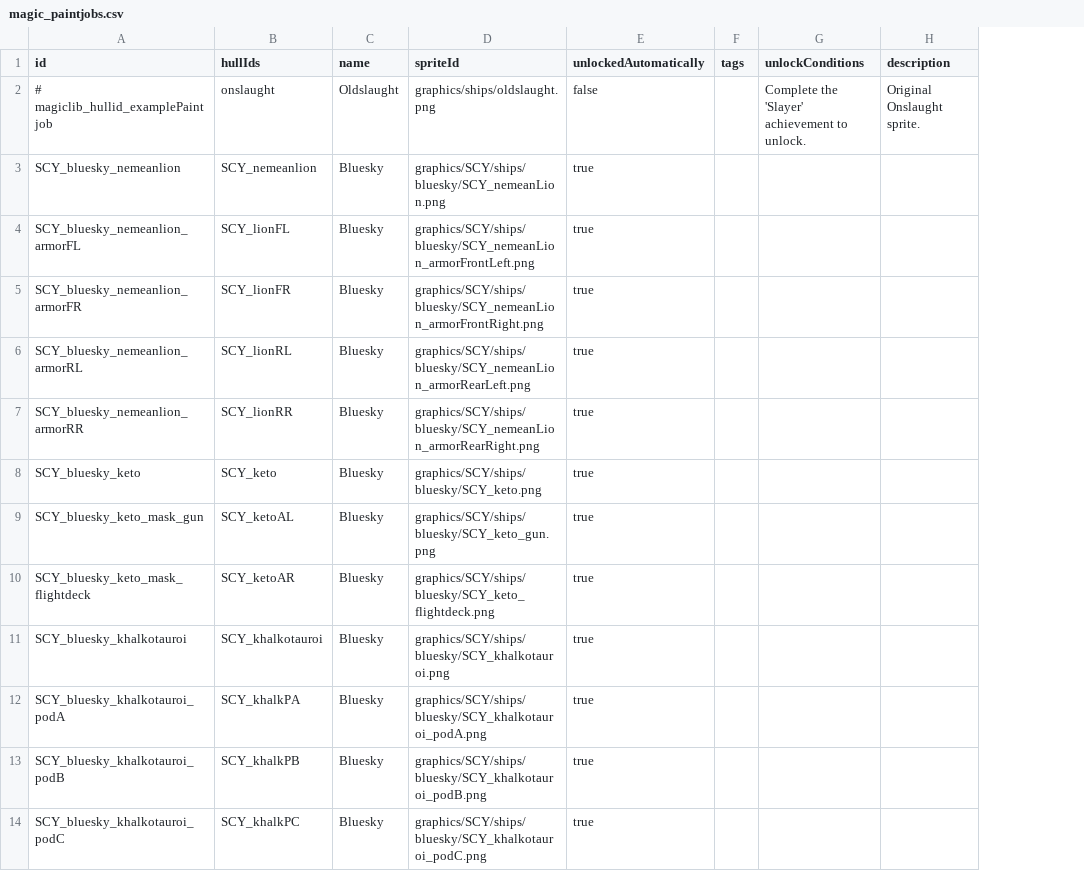
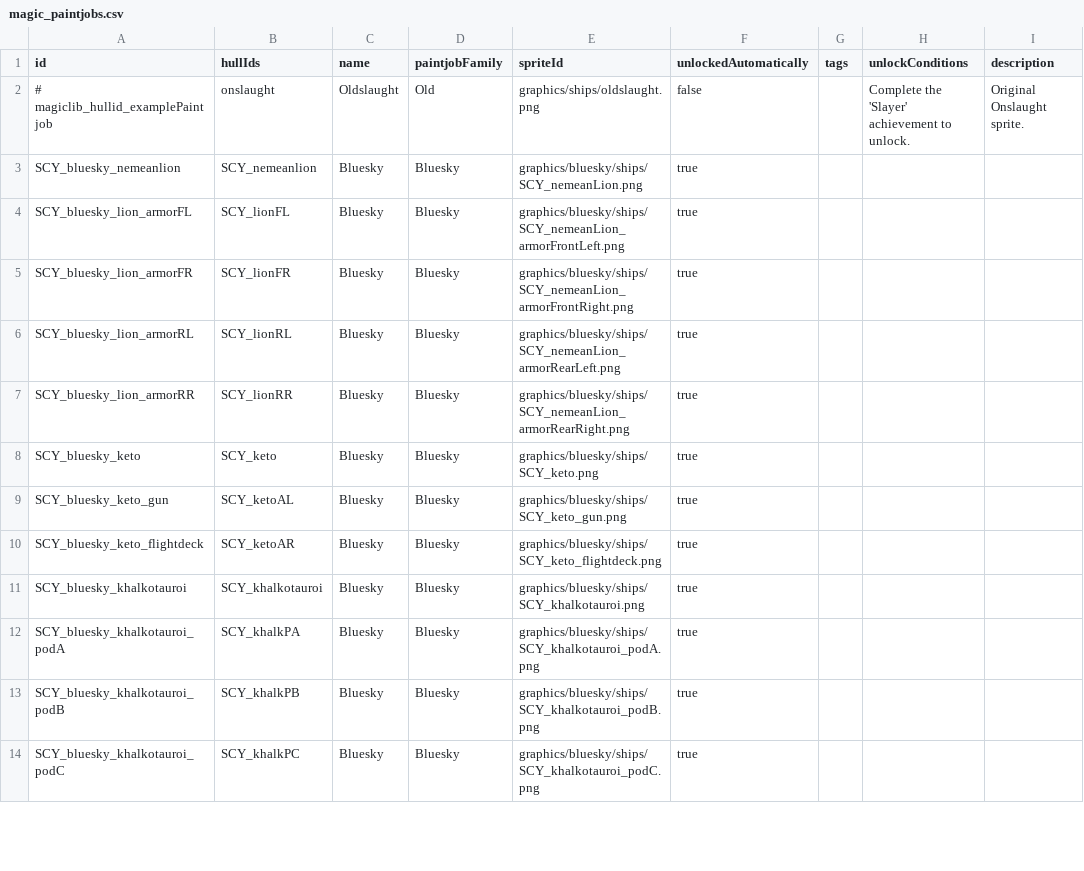
Before and after one commit to Starficz/scy-nation, a CSV file: data/config/paintjobs/magic_paintjobs.csv, drawn as a sheet; only a part is shown; addresses are those after the commit; the diff covers the shown part only; the diff names each change by its address in the sheet, - before the commit and + after, or states it on an @@ line.

Commit message:
BLuesky Skin update

```diff
--- a/data/config/paintjobs/magic_paintjobs.csv
+++ b/data/config/paintjobs/magic_paintjobs.csv
+column D (paintjobFamily), rows 2-14: Old | Bluesky | Bluesky | Bluesky | Bluesky | Bluesky | Bluesky | Bluesky | Bluesky | Bluesky | Bluesky | Bluesky | Bluesky
-E3 (spriteId): graphics/SCY/ships/bluesky/SCY_nemeanLion.png
+E3 (spriteId): graphics/bluesky/ships/SCY_nemeanLion.png
-A4 (id): SCY_bluesky_nemeanlion_armorFL
+A4 (id): SCY_bluesky_lion_armorFL
-E4 (spriteId): graphics/SCY/ships/bluesky/SCY_nemeanLion_armorFrontLeft.png
+E4 (spriteId): graphics/bluesky/ships/SCY_nemeanLion_armorFrontLeft.png
-A5 (id): SCY_bluesky_nemeanlion_armorFR
+A5 (id): SCY_bluesky_lion_armorFR
-E5 (spriteId): graphics/SCY/ships/bluesky/SCY_nemeanLion_armorFrontRight.png
+E5 (spriteId): graphics/bluesky/ships/SCY_nemeanLion_armorFrontRight.png
-A6 (id): SCY_bluesky_nemeanlion_armorRL
+A6 (id): SCY_bluesky_lion_armorRL
-E6 (spriteId): graphics/SCY/ships/bluesky/SCY_nemeanLion_armorRearLeft.png
+E6 (spriteId): graphics/bluesky/ships/SCY_nemeanLion_armorRearLeft.png
-A7 (id): SCY_bluesky_nemeanlion_armorRR
+A7 (id): SCY_bluesky_lion_armorRR
-E7 (spriteId): graphics/SCY/ships/bluesky/SCY_nemeanLion_armorRearRight.png
+E7 (spriteId): graphics/bluesky/ships/SCY_nemeanLion_armorRearRight.png
-E8 (spriteId): graphics/SCY/ships/bluesky/SCY_keto.png
+E8 (spriteId): graphics/bluesky/ships/SCY_keto.png
-A9 (id): SCY_bluesky_keto_mask_gun
+A9 (id): SCY_bluesky_keto_gun
-E9 (spriteId): graphics/SCY/ships/bluesky/SCY_keto_gun.png
+E9 (spriteId): graphics/bluesky/ships/SCY_keto_gun.png
-A10 (id): SCY_bluesky_keto_mask_flightdeck
+A10 (id): SCY_bluesky_keto_flightdeck
-E10 (spriteId): graphics/SCY/ships/bluesky/SCY_keto_flightdeck.png
+E10 (spriteId): graphics/bluesky/ships/SCY_keto_flightdeck.png
-E11 (spriteId): graphics/SCY/ships/bluesky/SCY_khalkotauroi.png
+E11 (spriteId): graphics/bluesky/ships/SCY_khalkotauroi.png
-E12 (spriteId): graphics/SCY/ships/bluesky/SCY_khalkotauroi_podA.png
+E12 (spriteId): graphics/bluesky/ships/SCY_khalkotauroi_podA.png
-E13 (spriteId): graphics/SCY/ships/bluesky/SCY_khalkotauroi_podB.png
+E13 (spriteId): graphics/bluesky/ships/SCY_khalkotauroi_podB.png
-E14 (spriteId): graphics/SCY/ships/bluesky/SCY_khalkotauroi_podC.png
+E14 (spriteId): graphics/bluesky/ships/SCY_khalkotauroi_podC.png
```
Also changed, not shown: 29 edited cells elsewhere in this file, 57 other files.
